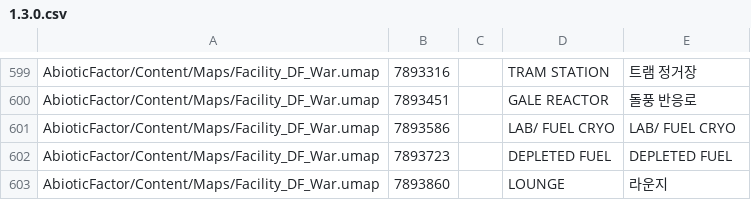
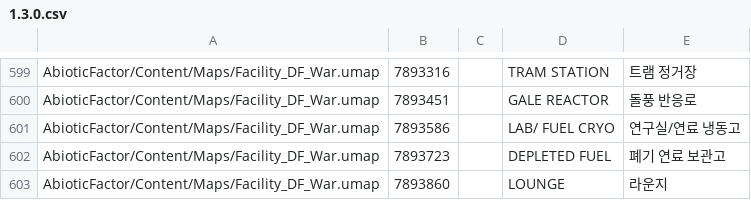
Before and after one commit to yeshjho/abiotic_factor_korean, a CSV file: data/binary_override/1.3.0.csv, drawn as a sheet; only a part is shown, gaps mark what is left out; the diff covers the shown part only.

```diff
--- a/data/binary_override/1.3.0.csv
+++ b/data/binary_override/1.3.0.csv
@@ -600,4 +600,4 @@ AbioticFactor/Content/Maps/Facility_DF_War.umap	7893316		TRAM STATION	트램 정
 AbioticFactor/Content/Maps/Facility_DF_War.umap	7893451		GALE REACTOR	돌풍 반응로
-AbioticFactor/Content/Maps/Facility_DF_War.umap	7893586		LAB/ FUEL CRYO	LAB/ FUEL CRYO
-AbioticFactor/Content/Maps/Facility_DF_War.umap	7893723		DEPLETED FUEL	DEPLETED FUEL
+AbioticFactor/Content/Maps/Facility_DF_War.umap	7893586		LAB/ FUEL CRYO	연구실/연료 냉동고
+AbioticFactor/Content/Maps/Facility_DF_War.umap	7893723		DEPLETED FUEL	폐기 연료 보관고
 AbioticFactor/Content/Maps/Facility_DF_War.umap	7893860		LOUNGE	라운지
```
Also changed, not shown: 2 added rows and 50 edited cells elsewhere in this file, 3 other files.
